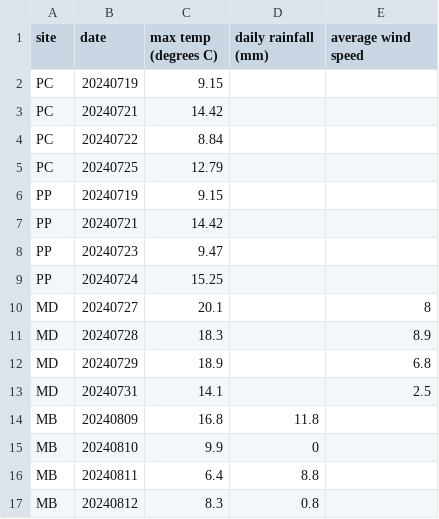
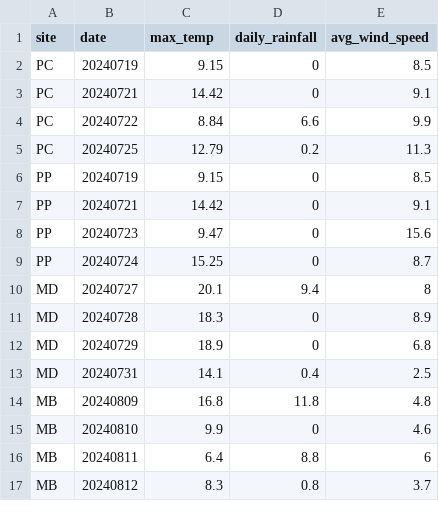
Before and after one commit to ctmittelstaedt/Mittelstaedt_Undergrad_Thesis, a CSV file: data/pika_activity/weather_all_sites.csv, drawn as a sheet.

```diff
--- a/data/pika_activity/weather_all_sites.csv
+++ b/data/pika_activity/weather_all_sites.csv
@@ -1,17 +1,17 @@
-site,date,max temp (degrees C),daily rainfall (mm),average wind speed
-PC,20240719,9.15,,
-PC,20240721,14.42,,
-PC,20240722,8.84,,
-PC,20240725,12.79,,
-PP,20240719,9.15,,
-PP,20240721,14.42,,
-PP,20240723,9.47,,
-PP,20240724,15.25,,
-MD,20240727,20.1,,8
-MD,20240728,18.3,,8.9
-MD,20240729,18.9,,6.8
-MD,20240731,14.1,,2.5
-MB,20240809,16.8,11.8,
-MB,20240810,9.9,0,
-MB,20240811,6.4,8.8,
-MB,20240812,8.3,0.8,
+site,date,max_temp,daily_rainfall,avg_wind_speed
+PC,20240719,9.15,0,8.5
+PC,20240721,14.42,0,9.1
+PC,20240722,8.84,6.6,9.9
+PC,20240725,12.79,0.2,11.3
+PP,20240719,9.15,0,8.5
+PP,20240721,14.42,0,9.1
+PP,20240723,9.47,0,15.6
+PP,20240724,15.25,0,8.7
+MD,20240727,20.1,9.4,8
+MD,20240728,18.3,0,8.9
+MD,20240729,18.9,0,6.8
+MD,20240731,14.1,0.4,2.5
+MB,20240809,16.8,11.8,4.8
+MB,20240810,9.9,0,4.6
+MB,20240811,6.4,8.8,6
+MB,20240812,8.3,0.8,3.7
```
Also changed, not shown: data/recognizer/recognizer_call_quality_assessment.csv, 3 other files.
